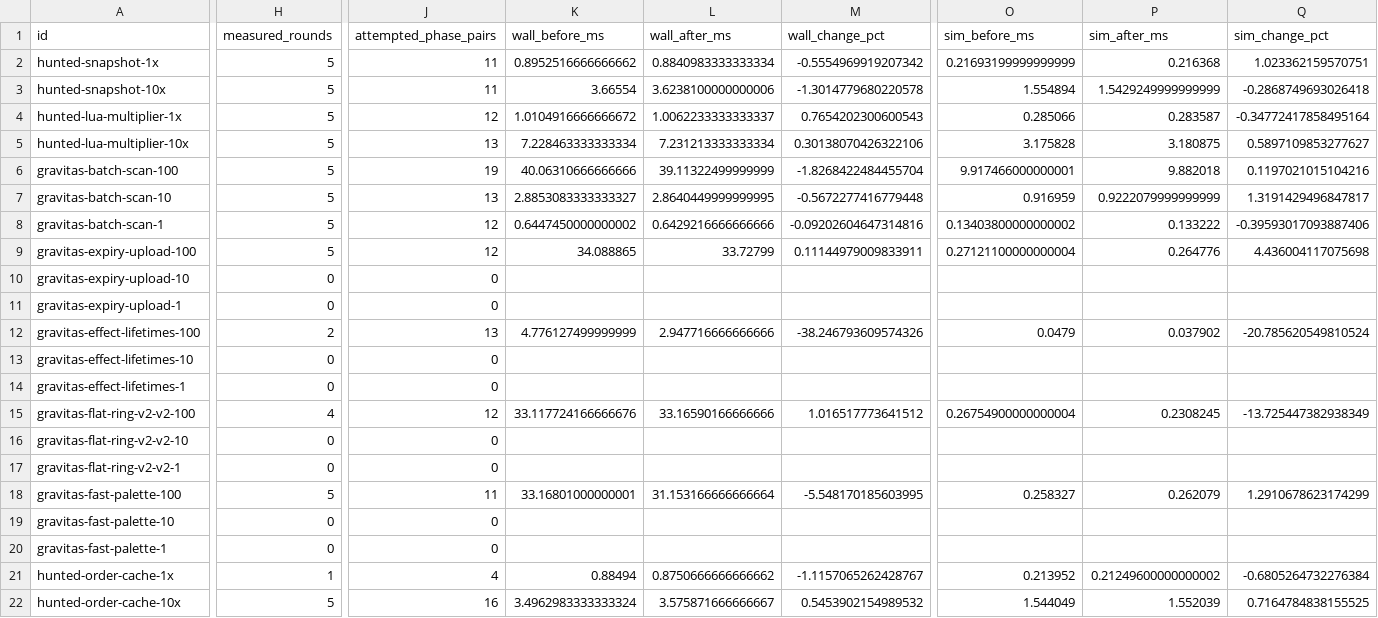
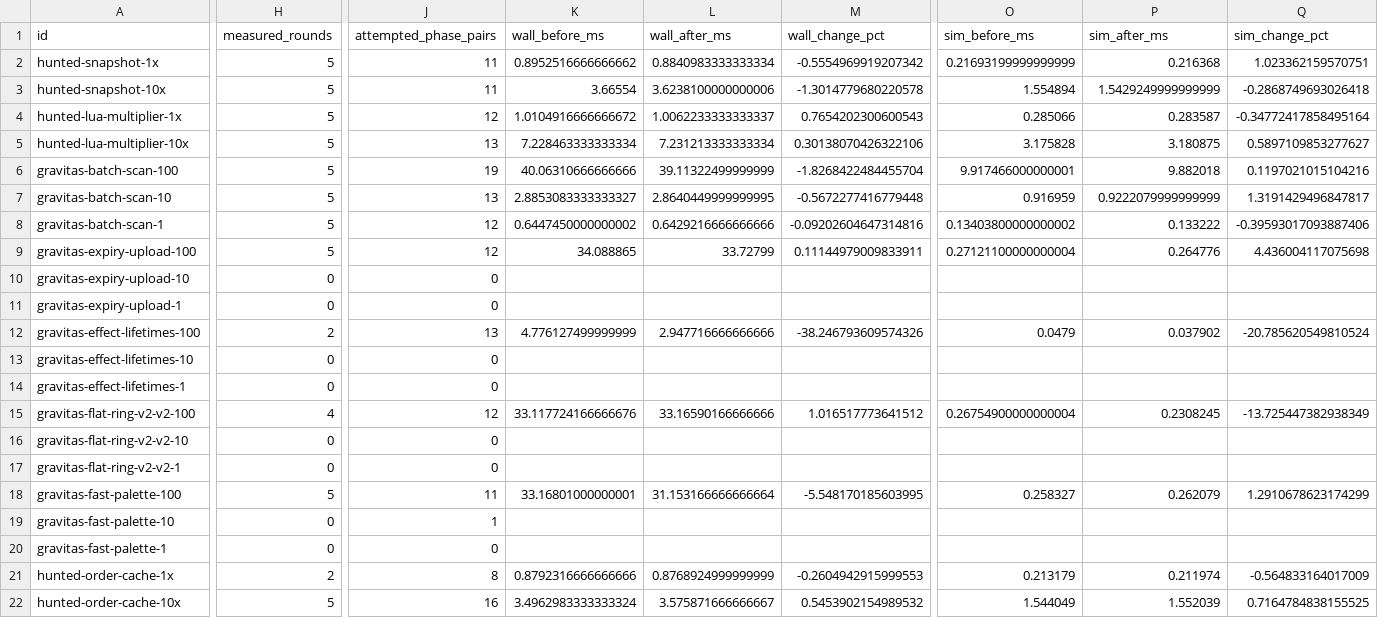
Before and after one commit to gajop/springcabal-dev, a CSV file: docs/benchmarks/2026-10-26/current/optimizations.csv, drawn as a sheet; only a part is shown, gaps mark what is left out; the diff covers the shown part only; the diff names each change by its address in the sheet, - before the commit and + after, or states it on an @@ line.

Commit message:
Refresh clean production benchmark progress

```diff
--- a/docs/benchmarks/2026-10-26/current/optimizations.csv
+++ b/docs/benchmarks/2026-10-26/current/optimizations.csv
-J19 (attempted_phase_pairs): 0
+J19 (attempted_phase_pairs): 1
-H21 (measured_rounds): 1
+H21 (measured_rounds): 2
-J21 (attempted_phase_pairs): 4
+J21 (attempted_phase_pairs): 8
-K21 (wall_before_ms): 0.88494
+K21 (wall_before_ms): 0.8792316666666666
-L21 (wall_after_ms): 0.8750666666666662
+L21 (wall_after_ms): 0.8768924999999999
-M21 (wall_change_pct): -1.1157065262428767
+M21 (wall_change_pct): -0.2604942915999553
-O21 (sim_before_ms): 0.213952
+O21 (sim_before_ms): 0.213179
-P21 (sim_after_ms): 0.21249600000000002
+P21 (sim_after_ms): 0.211974
-Q21 (sim_change_pct): -0.6805264732276384
+Q21 (sim_change_pct): -0.564833164017009
```
Also changed, not shown: 3 edited cells elsewhere in this file, 3 other files.
